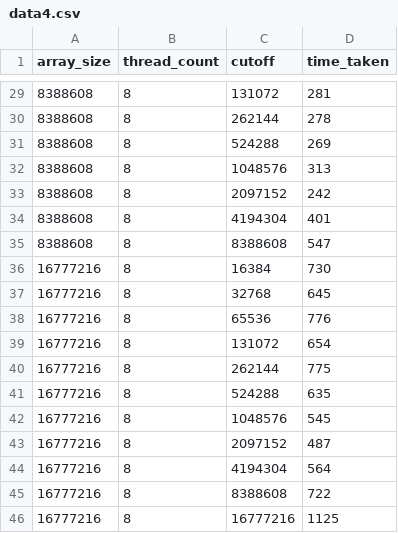
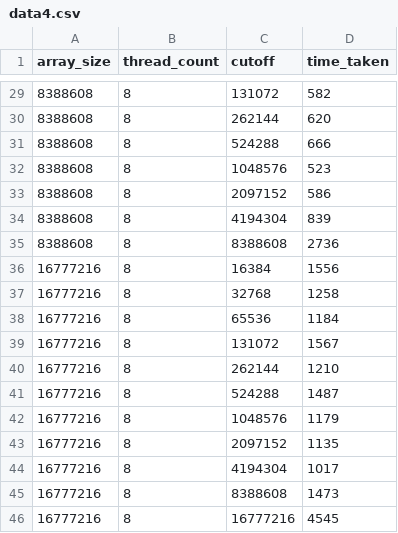
Before and after one commit to AkashSinha24/INFO6205, a CSV file: resultsAssignment5/parsort/data4.csv, drawn as a sheet; only a part is shown, gaps mark what is left out; the diff covers the shown part only.

```diff
--- a/resultsAssignment5/parsort/data4.csv
+++ b/resultsAssignment5/parsort/data4.csv
@@ -29,18 +29,18 @@ array_size,thread_count,cutoff,time_taken
-8388608,8,131072,281
-8388608,8,262144,278
-8388608,8,524288,269
-8388608,8,1048576,313
-8388608,8,2097152,242
-8388608,8,4194304,401
-8388608,8,8388608,547
-16777216,8,16384,730
-16777216,8,32768,645
-16777216,8,65536,776
-16777216,8,131072,654
-16777216,8,262144,775
-16777216,8,524288,635
-16777216,8,1048576,545
-16777216,8,2097152,487
-16777216,8,4194304,564
-16777216,8,8388608,722
-16777216,8,16777216,1125
+8388608,8,131072,582
+8388608,8,262144,620
+8388608,8,524288,666
+8388608,8,1048576,523
+8388608,8,2097152,586
+8388608,8,4194304,839
+8388608,8,8388608,2736
+16777216,8,16384,1556
+16777216,8,32768,1258
+16777216,8,65536,1184
+16777216,8,131072,1567
+16777216,8,262144,1210
+16777216,8,524288,1487
+16777216,8,1048576,1179
+16777216,8,2097152,1135
+16777216,8,4194304,1017
+16777216,8,8388608,1473
+16777216,8,16777216,4545
```
Also changed, not shown: 27 edited cells elsewhere in this file.
